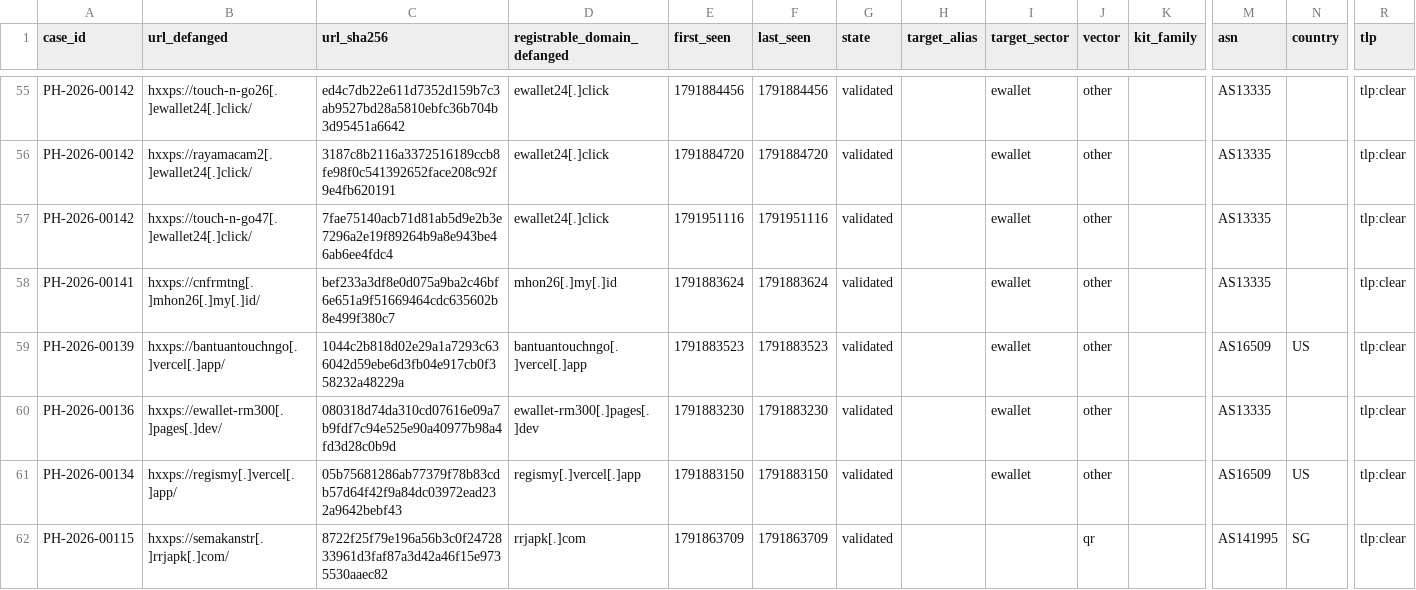
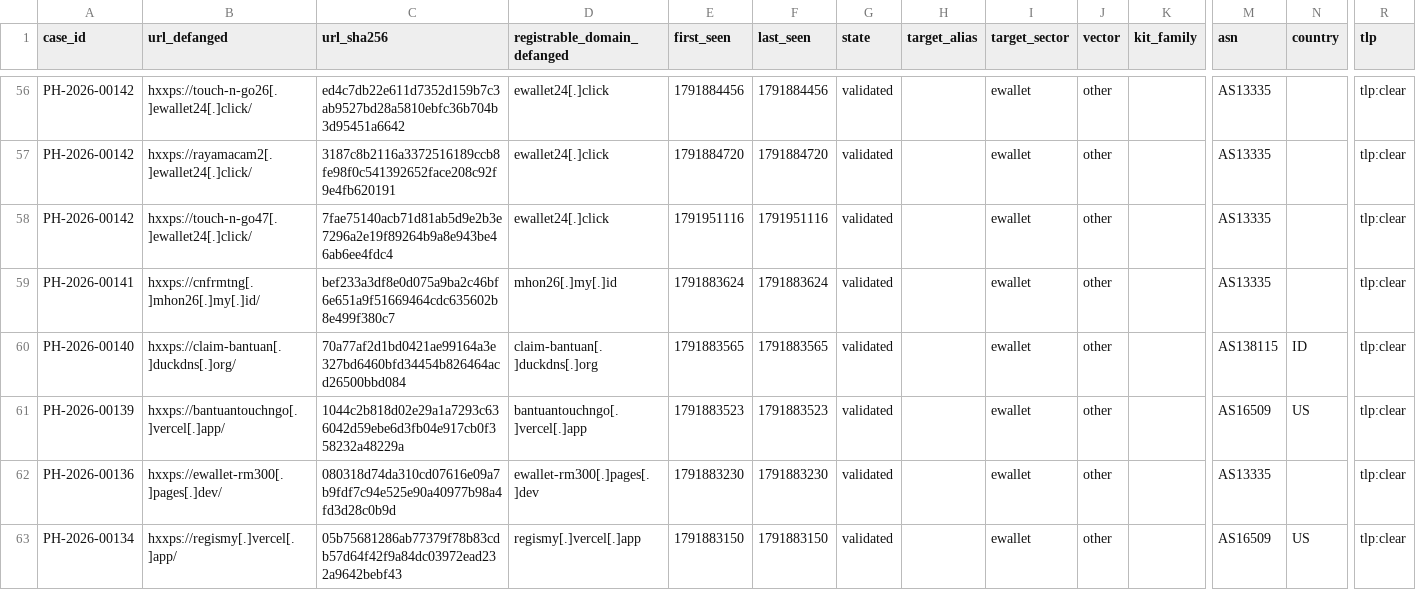
Before and after one commit to rectifyq/phishhunt-feed, a CSV file: feeds/latest.csv, drawn as a sheet; only a part is shown, gaps mark what is left out; the shorter side is filled out with more unchanged rows; rows hold the shown columns only; the diff covers the shown part only; the diff names each change by its address in the sheet, - before the commit and + after, or states it on an @@ line.

```diff
--- a/feeds/latest.csv
+++ b/feeds/latest.csv
+row 60: PH-2026-00140 | hxxps://claim-bantuan[.]duckdns[.]org/ | 70a77af2d1bd0421ae99164a3e327bd6460bfd34454b826464acd26500bbd084 | claim-bantuan[.]duckdns[.]org | 1791883565 | 1791883565 | validated |  | ewallet | other |  | AS138115 | ID | tlp:clear
```
Also changed, not shown: 6 added rows elsewhere in this file, 1 other file.
